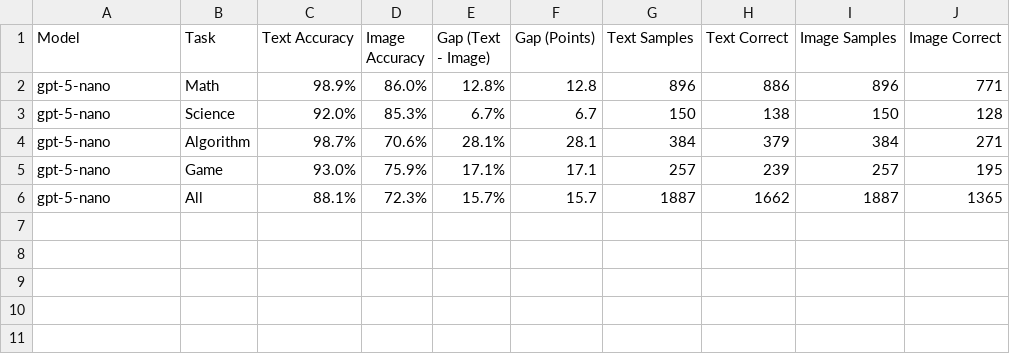
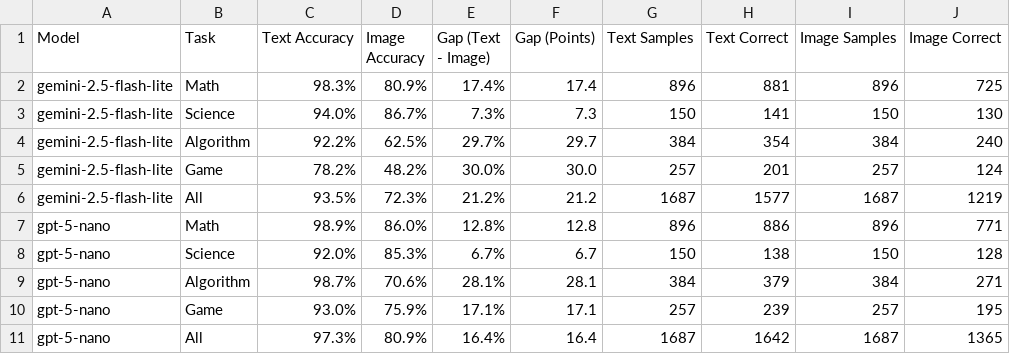
Before and after one commit to IsoBench/IsoBench-Eval, a CSV file: isobench_results/table1_comprehensive_report.csv, drawn as a sheet; removed rows and columns are numbered as before the commit, all else as after; the diff names each change by its address in the sheet, - before the commit and + after, or states it on an @@ line.

Commit message:
update results

```diff
--- a/isobench_results/table1_comprehensive_report.csv
+++ b/isobench_results/table1_comprehensive_report.csv
+row 2: gemini-2.5-flash-lite | Math | 98.3% | 80.9% | 17.4% | 17.4 | 896 | 881 | 896 | 725
+row 3: gemini-2.5-flash-lite | Science | 94.0% | 86.7% | 7.3% | 7.3 | 150 | 141 | 150 | 130
+row 4: gemini-2.5-flash-lite | Algorithm | 92.2% | 62.5% | 29.7% | 29.7 | 384 | 354 | 384 | 240
+row 5: gemini-2.5-flash-lite | Game | 78.2% | 48.2% | 30.0% | 30.0 | 257 | 201 | 257 | 124
+row 6: gemini-2.5-flash-lite | All | 93.5% | 72.3% | 21.2% | 21.2 | 1687 | 1577 | 1687 | 1219
-row 6: gpt-5-nano | All | 88.1% | 72.3% | 15.7% | 15.7 | 1887 | 1662 | 1887 | 1365
+row 11: gpt-5-nano | All | 97.3% | 80.9% | 16.4% | 16.4 | 1687 | 1642 | 1687 | 1365
```
Also changed, not shown: 5 other files.
